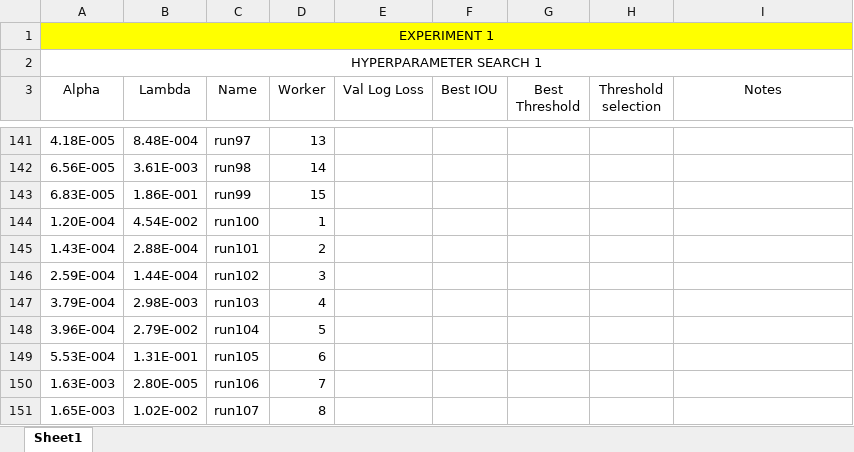
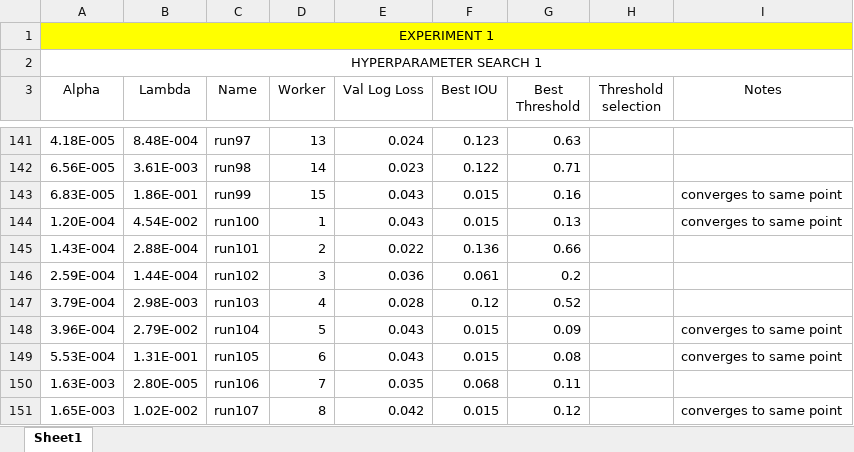
Before and after one commit to ecobost/cnn4brca, an Excel workbook: experiments/hyperparameters/hyperparemeter_search.xlsx, sheet Sheet1, drawn as a sheet; only a part is shown, gaps mark what is left out; values as stored, in another font and other column widths than the file's, no borders; the diff covers the shown part only; the diff names each change by its address in the sheet, - before the commit and + after, or states it on an @@ line.

```diff
--- a/experiments/hyperparameters/hyperparemeter_search.xlsx (sheet Sheet1)
+++ b/experiments/hyperparameters/hyperparemeter_search.xlsx (sheet Sheet1)
-E141 (Val Log Loss): (empty)
+E141 (Val Log Loss): 0.024
-F141 (Best IOU): (empty)
+F141 (Best IOU): 0.123
-G141 (Best Threshold): (empty)
+G141 (Best Threshold): 0.63
-E142 (Val Log Loss): (empty)
+E142 (Val Log Loss): 0.023
-F142 (Best IOU): (empty)
+F142 (Best IOU): 0.122
-G142 (Best Threshold): (empty)
+G142 (Best Threshold): 0.71
-E143:E144 (Val Log Loss): (empty)
+E143:E144 (Val Log Loss): 0.043
-F143:F144 (Best IOU): (empty)
+F143:F144 (Best IOU): 0.015
-G143 (Best Threshold): (empty)
+G143 (Best Threshold): 0.16
-I143:I144 (Notes): (empty)
+I143:I144 (Notes): converges to same point
-G144 (Best Threshold): (empty)
+G144 (Best Threshold): 0.13
-E145 (Val Log Loss): (empty)
+E145 (Val Log Loss): 0.022
-F145 (Best IOU): (empty)
+F145 (Best IOU): 0.136
-G145 (Best Threshold): (empty)
+G145 (Best Threshold): 0.66
-E146 (Val Log Loss): (empty)
+E146 (Val Log Loss): 0.036
-F146 (Best IOU): (empty)
+F146 (Best IOU): 0.061
-G146 (Best Threshold): (empty)
+G146 (Best Threshold): 0.2
-E147 (Val Log Loss): (empty)
+E147 (Val Log Loss): 0.028
-F147 (Best IOU): (empty)
+F147 (Best IOU): 0.12
-G147 (Best Threshold): (empty)
+G147 (Best Threshold): 0.52
-E148:E149 (Val Log Loss): (empty)
+E148:E149 (Val Log Loss): 0.043
-F148:F149 (Best IOU): (empty)
+F148:F149 (Best IOU): 0.015
-G148 (Best Threshold): (empty)
+G148 (Best Threshold): 0.09
-I148:I149 (Notes): (empty)
+I148:I149 (Notes): converges to same point
-G149 (Best Threshold): (empty)
+G149 (Best Threshold): 0.08
-E150 (Val Log Loss): (empty)
+E150 (Val Log Loss): 0.035
-F150 (Best IOU): (empty)
+F150 (Best IOU): 0.068
-G150 (Best Threshold): (empty)
+G150 (Best Threshold): 0.11
-E151 (Val Log Loss): (empty)
+E151 (Val Log Loss): 0.042
-F151 (Best IOU): (empty)
+F151 (Best IOU): 0.015
-G151 (Best Threshold): (empty)
+G151 (Best Threshold): 0.12
-I151 (Notes): (empty)
+I151 (Notes): converges to same point
```
Also changed, not shown: 1 added row and 69 edited cells elsewhere in this sheet, 16 other files.
